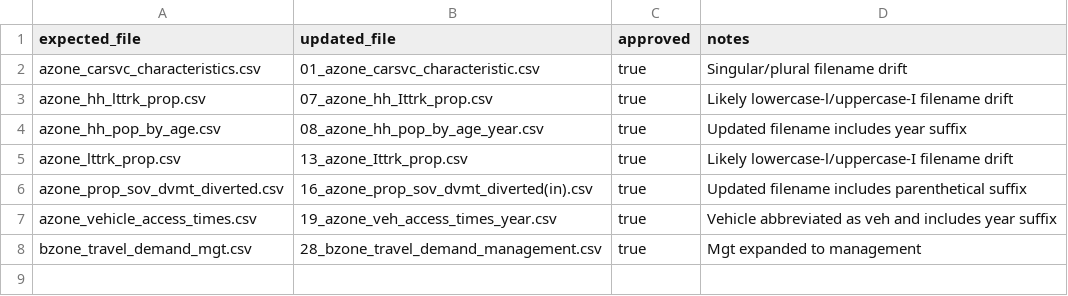
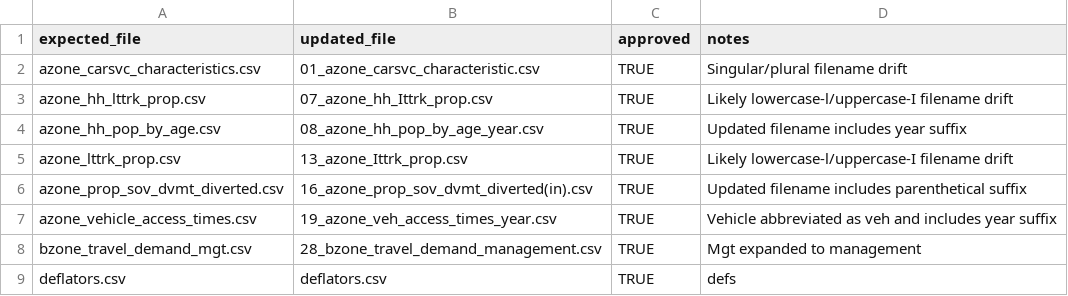
Before and after one commit to goldember12-alt/VE_Region_Builder, a CSV file: metadata/statewide_manual_file_mappings.csv, drawn as a sheet.

```diff
--- a/metadata/statewide_manual_file_mappings.csv
+++ b/metadata/statewide_manual_file_mappings.csv
@@ -1,8 +1,9 @@
 expected_file,updated_file,approved,notes
-azone_carsvc_characteristics.csv,01_azone_carsvc_characteristic.csv,true,Singular/plural filename drift
-azone_hh_lttrk_prop.csv,07_azone_hh_Ittrk_prop.csv,true,Likely lowercase-l/uppercase-I filename drift
-azone_hh_pop_by_age.csv,08_azone_hh_pop_by_age_year.csv,true,Updated filename includes year suffix
-azone_lttrk_prop.csv,13_azone_Ittrk_prop.csv,true,Likely lowercase-l/uppercase-I filename drift
-azone_prop_sov_dvmt_diverted.csv,16_azone_prop_sov_dvmt_diverted(in).csv,true,Updated filename includes parenthetical suffix
-azone_vehicle_access_times.csv,19_azone_veh_access_times_year.csv,true,Vehicle abbreviated as veh and includes year suffix
-bzone_travel_demand_mgt.csv,28_bzone_travel_demand_management.csv,true,Mgt expanded to management
+azone_carsvc_characteristics.csv,01_azone_carsvc_characteristic.csv,TRUE,Singular/plural filename drift
+azone_hh_lttrk_prop.csv,07_azone_hh_Ittrk_prop.csv,TRUE,Likely lowercase-l/uppercase-I filename drift
+azone_hh_pop_by_age.csv,08_azone_hh_pop_by_age_year.csv,TRUE,Updated filename includes year suffix
+azone_lttrk_prop.csv,13_azone_Ittrk_prop.csv,TRUE,Likely lowercase-l/uppercase-I filename drift
+azone_prop_sov_dvmt_diverted.csv,16_azone_prop_sov_dvmt_diverted(in).csv,TRUE,Updated filename includes parenthetical suffix
+azone_vehicle_access_times.csv,19_azone_veh_access_times_year.csv,TRUE,Vehicle abbreviated as veh and includes year suffix
+bzone_travel_demand_mgt.csv,28_bzone_travel_demand_management.csv,TRUE,Mgt expanded to management
+deflators.csv,deflators.csv,TRUE,defs
```
Also changed, not shown: 13 other files.
